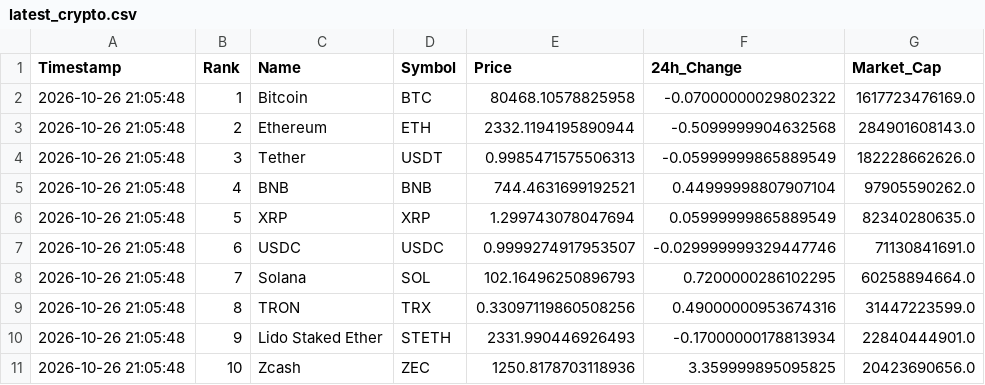
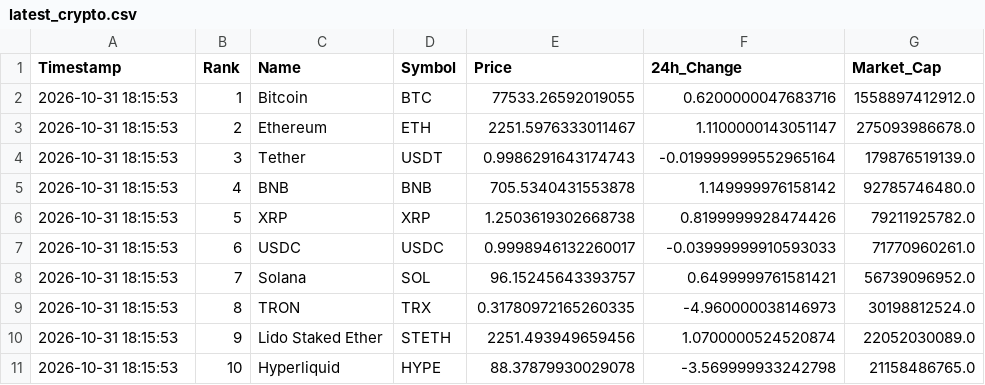
Before and after one commit to kanishtech5002/crypto_hub, a CSV file: latest_crypto.csv, drawn as a sheet.

```diff
--- a/latest_crypto.csv
+++ b/latest_crypto.csv
@@ -1,11 +1,11 @@
 Timestamp,Rank,Name,Symbol,Price,24h_Change,Market_Cap
-2026-10-26 21:05:48,1,Bitcoin,BTC,80468.10578825958,-0.07000000029802322,1617723476169.0
-2026-10-26 21:05:48,2,Ethereum,ETH,2332.1194195890944,-0.5099999904632568,284901608143.0
-2026-10-26 21:05:48,3,Tether,USDT,0.9985471575506313,-0.05999999865889549,182228662626.0
-2026-10-26 21:05:48,4,BNB,BNB,744.4631699192521,0.44999998807907104,97905590262.0
-2026-10-26 21:05:48,5,XRP,XRP,1.299743078047694,0.05999999865889549,82340280635.0
-2026-10-26 21:05:48,6,USDC,USDC,0.9999274917953507,-0.029999999329447746,71130841691.0
-2026-10-26 21:05:48,7,Solana,SOL,102.16496250896793,0.7200000286102295,60258894664.0
-2026-10-26 21:05:48,8,TRON,TRX,0.33097119860508256,0.49000000953674316,31447223599.0
-2026-10-26 21:05:48,9,Lido Staked Ether,STETH,2331.990446926493,-0.17000000178813934,22840444901.0
-2026-10-26 21:05:48,10,Zcash,ZEC,1250.8178703118936,3.359999895095825,20423690656.0
+2026-10-31 18:15:53,1,Bitcoin,BTC,77533.26592019055,0.6200000047683716,1558897412912.0
+2026-10-31 18:15:53,2,Ethereum,ETH,2251.5976333011467,1.1100000143051147,275093986678.0
+2026-10-31 18:15:53,3,Tether,USDT,0.9986291643174743,-0.019999999552965164,179876519139.0
+2026-10-31 18:15:53,4,BNB,BNB,705.5340431553878,1.149999976158142,92785746480.0
+2026-10-31 18:15:53,5,XRP,XRP,1.2503619302668738,0.8199999928474426,79211925782.0
+2026-10-31 18:15:53,6,USDC,USDC,0.9998946132260017,-0.03999999910593033,71770960261.0
+2026-10-31 18:15:53,7,Solana,SOL,96.15245643393757,0.6499999761581421,56739096952.0
+2026-10-31 18:15:53,8,TRON,TRX,0.31780972165260335,-4.960000038146973,30198812524.0
+2026-10-31 18:15:53,9,Lido Staked Ether,STETH,2251.493949659456,1.0700000524520874,22052030089.0
+2026-10-31 18:15:53,10,Hyperliquid,HYPE,88.37879930029078,-3.569999933242798,21158486765.0
```
Also changed, not shown: crypto_history.csv, 3 other files.
